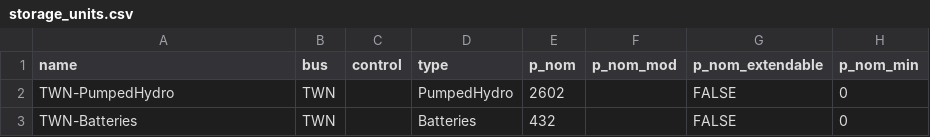
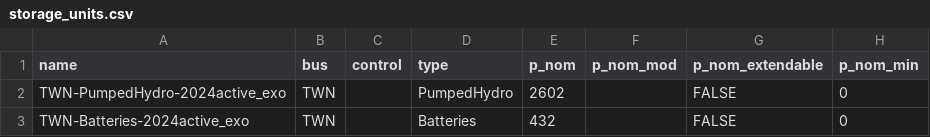
Before and after one commit to transition-zero/tza-pypsa, a CSV file: stock_models/Taiwan/storage_units.csv, drawn as a sheet; only a part is shown; the diff names each change by its address in the sheet, - before the commit and + after, or states it on an @@ line.

```diff
--- a/stock_models/Taiwan/storage_units.csv
+++ b/stock_models/Taiwan/storage_units.csv
-A2 (name): TWN-PumpedHydro
+A2 (name): TWN-PumpedHydro-2024active_exo
-A3 (name): TWN-Batteries
+A3 (name): TWN-Batteries-2024active_exo
```
Also changed, not shown: stock_models/Taiwan/generators-p_max_pu.csv, 1 other file.
